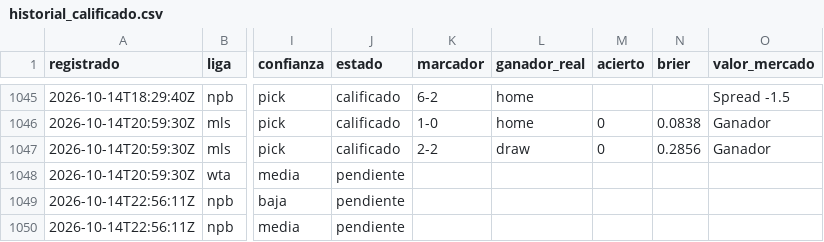
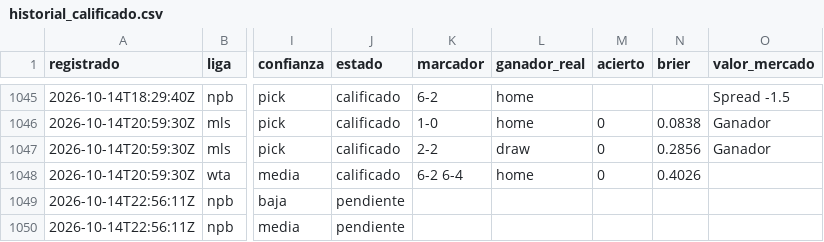
Before and after one commit to tenisman12/edgeline, a CSV file: salida/historial_calificado.csv, drawn as a sheet; only a part is shown, gaps mark what is left out; the diff names each change by its address in the sheet, - before the commit and + after, or states it on an @@ line.

```diff
--- a/salida/historial_calificado.csv
+++ b/salida/historial_calificado.csv
-J1048 (estado): pendiente
+J1048 (estado): calificado
-K1048 (marcador): (empty)
+K1048 (marcador): 6-2 6-4
-L1048 (ganador_real): (empty)
+L1048 (ganador_real): home
-M1048 (acierto): (empty)
+M1048 (acierto): 0
-N1048 (brier): (empty)
+N1048 (brier): 0.4026
```
Also changed, not shown: salida/espn_predictor_vivo.csv, salida/historial_angulos.csv, 43 other files.
